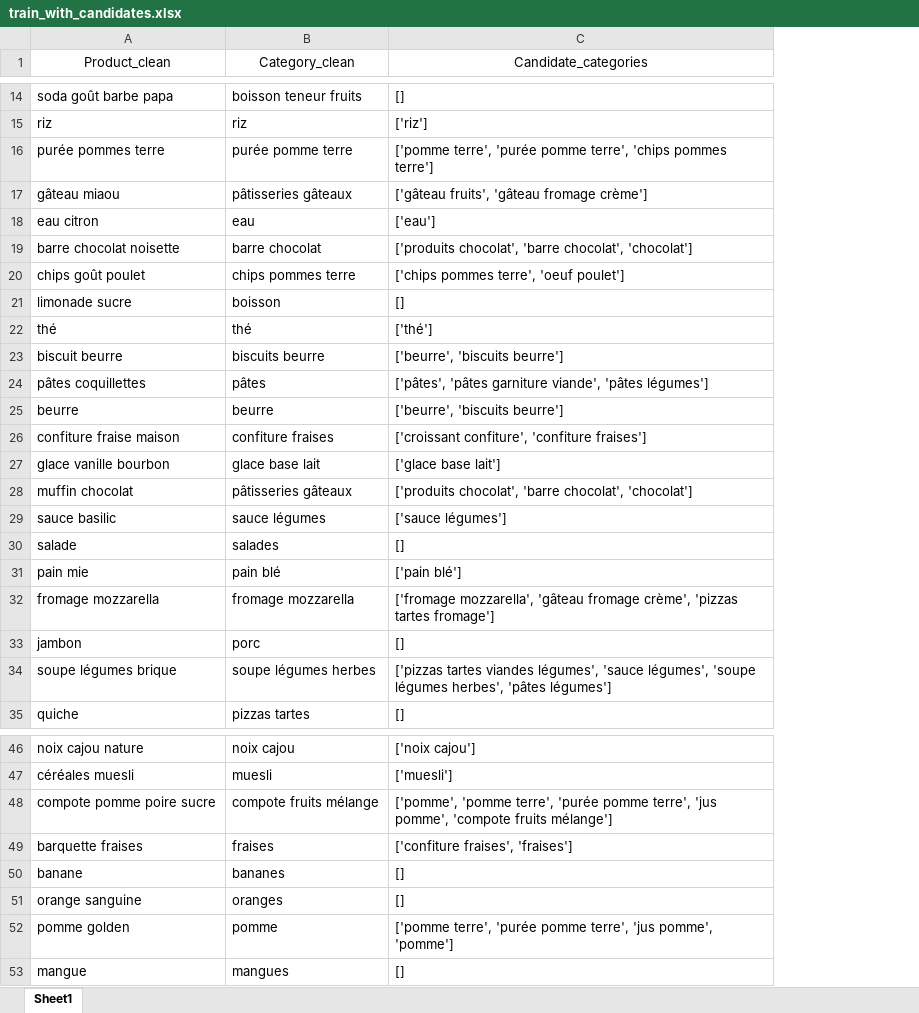
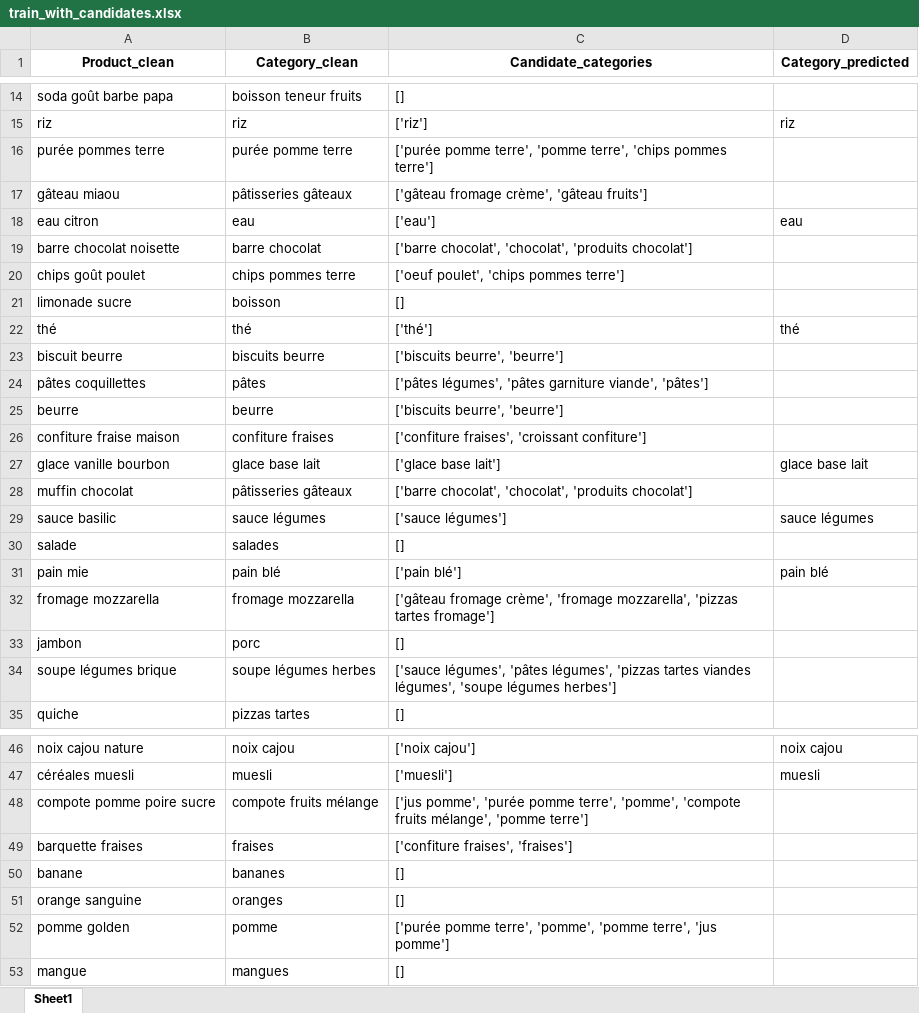
Before and after one commit to ITSAIDI/test_technique_chemosens, an Excel workbook: data/train_with_candidates.xlsx, sheet Sheet1, drawn as a sheet; only a part is shown, gaps mark what is left out; values as stored, in another font and other column widths than the file's, no borders; the diff covers the shown part only; the diff names each change by its address in the sheet, - before the commit and + after, or states it on an @@ line.

```diff
--- a/data/train_with_candidates.xlsx (sheet Sheet1)
+++ b/data/train_with_candidates.xlsx (sheet Sheet1)
+column D (Category_predicted), rows 15-31: riz |  |  | eau |  |  |  | thé |  |  |  |  | glace base lait |  | sauce légumes |  | pain blé; rows 46-47: noix cajou | muesli
-A1:C1 bold: off
+A1:C1 bold: on
-C16 (Candidate_categories): ['pomme terre', 'purée pomme terre', 'chips…
+C16 (Candidate_categories): ['purée pomme terre', 'pomme terre', 'chips…
-C17 (Candidate_categories): ['gâteau fruits', 'gâteau fromage crème']
+C17 (Candidate_categories): ['gâteau fromage crème', 'gâteau fruits']
-C19 (Candidate_categories): ['produits chocolat', 'barre chocolat', 'chocolat']
+C19 (Candidate_categories): ['barre chocolat', 'chocolat', 'produits chocolat']
-C20 (Candidate_categories): ['chips pommes terre', 'oeuf poulet']
+C20 (Candidate_categories): ['oeuf poulet', 'chips pommes terre']
-C23 (Candidate_categories): ['beurre', 'biscuits beurre']
+C23 (Candidate_categories): ['biscuits beurre', 'beurre']
-C24 (Candidate_categories): ['pâtes', 'pâtes garniture viande', 'pâtes légumes']
+C24 (Candidate_categories): ['pâtes légumes', 'pâtes garniture viande', 'pâtes']
-C25 (Candidate_categories): ['beurre', 'biscuits beurre']
+C25 (Candidate_categories): ['biscuits beurre', 'beurre']
-C26 (Candidate_categories): ['croissant confiture', 'confiture fraises']
+C26 (Candidate_categories): ['confiture fraises', 'croissant confiture']
-C28 (Candidate_categories): ['produits chocolat', 'barre chocolat', 'chocolat']
+C28 (Candidate_categories): ['barre chocolat', 'chocolat', 'produits chocolat']
-C32 (Candidate_categories): ['fromage mozzarella', 'gâteau fromage crème', 'pizzas tartes…
+C32 (Candidate_categories): ['gâteau fromage crème', 'fromage mozzarella', 'pizzas tartes…
-C34 (Candidate_categories): ['pizzas tartes viandes légumes', 'sauce légumes', 'soupe légumes herbes', 'pâtes légumes']
+C34 (Candidate_categories): ['sauce légumes', 'pâtes légumes', 'pizzas tartes viandes légumes', 'soupe légumes herbes']
-C48 (Candidate_categories): ['pomme', 'pomme terre', 'purée pomme terre', 'jus pomme', 'compote fruits mélange']
+C48 (Candidate_categories): ['jus pomme', 'purée pomme terre', 'pomme', 'compote fruits mélange', 'pomme terre']
-C52 (Candidate_categories): ['pomme terre', 'purée pomme terre', 'jus pomme', 'pomme']
+C52 (Candidate_categories): ['purée pomme terre', 'pomme', 'pomme terre', 'jus pomme']
```
Also changed, not shown: 6 edited cells elsewhere in this sheet, 2 other files.
